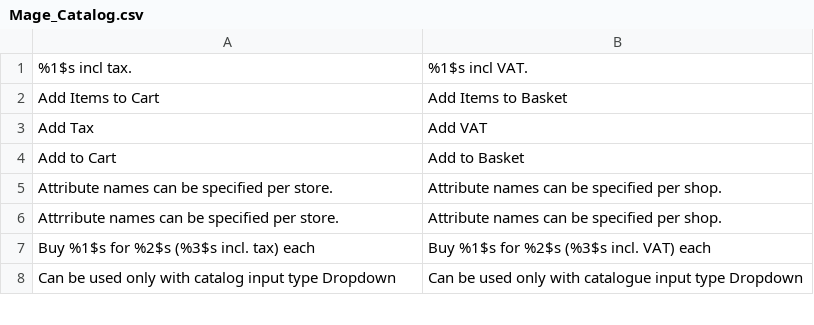
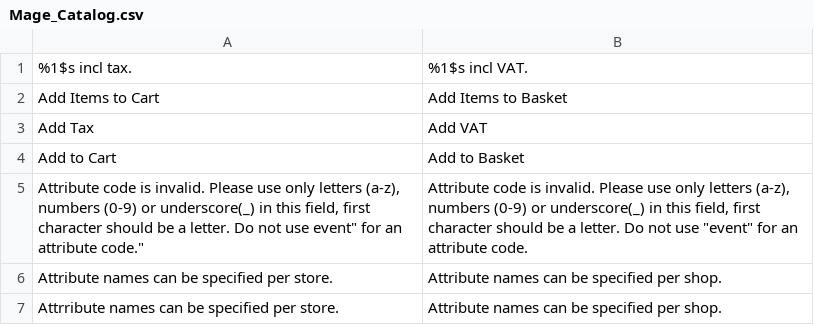
Before and after one commit to MaWoScha/German_LocalePack_en_GB, a CSV file: app/locale/en_GB/Mage_Catalog.csv, drawn as a sheet; only a part is shown; the shorter side is filled out with more unchanged rows.

```diff
--- a/app/locale/en_GB/Mage_Catalog.csv
+++ b/app/locale/en_GB/Mage_Catalog.csv
@@ -4,2 +4,3 @@
 "Add to Cart","Add to Basket"
+"Attribute code is invalid. Please use only letters (a-z), numbers (0-9) or underscore(_) in this field, first character should be a letter. Do not use event"" for an attribute code.""","Attribute code is invalid. Please use only letters (a-z), numbers (0-9) or underscore(_) in this field, first character should be a letter. Do not use ""event"" for an attribute code."
 "Attribute names can be specified per store.","Attribute names can be specified per shop."
```
Also changed, not shown: app/locale/en_GB/Mage_Adminhtml.csv, app/locale/en_GB/Mage_Core.csv, 5 other files.
